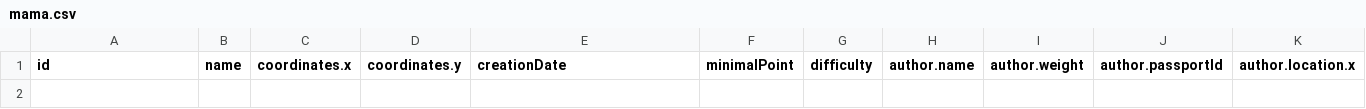
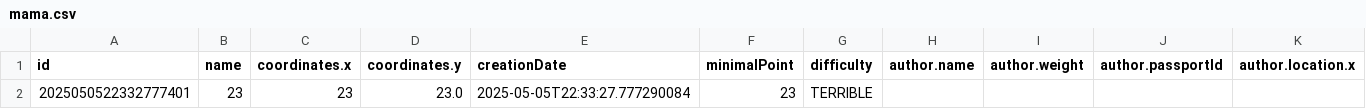
Before and after one commit to lissik1011/Proga-Lab6, a CSV file: server/general/mama.csv, drawn as a sheet; only a part is shown; rows hold the shown columns only; the diff names each change by its address in the sheet, - before the commit and + after, or states it on an @@ line.

```diff
--- a/server/general/mama.csv
+++ b/server/general/mama.csv
+row 2: 2025050522332777401 | 23 | 23 | 23.0 | 2025-05-05T22:33:27.777290084 | 23 | TERRIBLE
```
Also changed, not shown: 1 other file.
